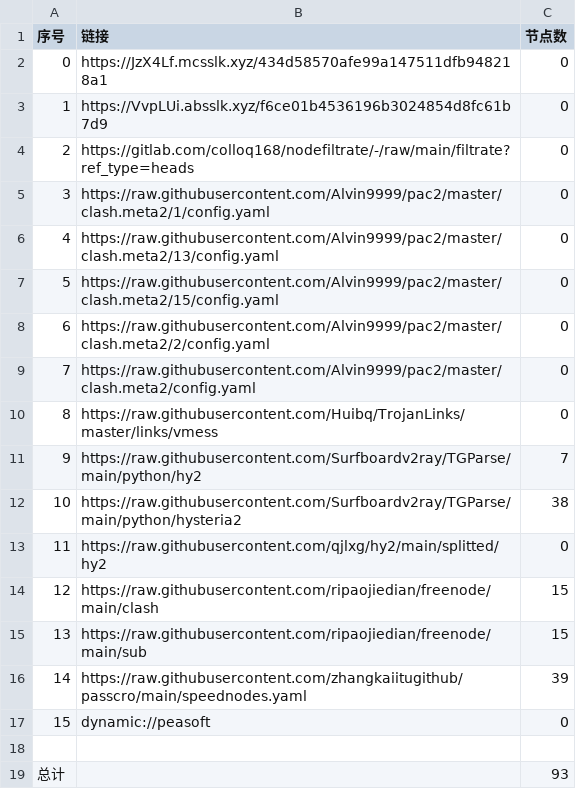
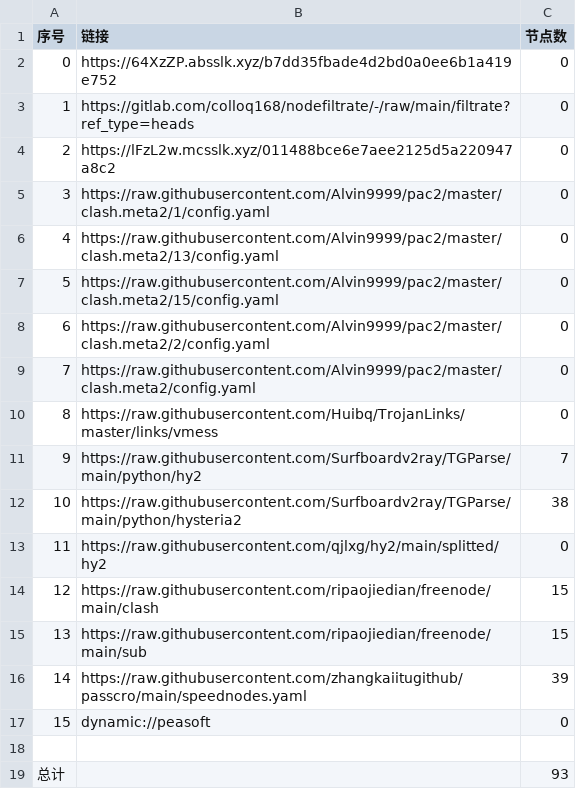
Before and after one commit to sileopro/AutoMergePublicNodes, a CSV file: list_result.csv, drawn as a sheet.

```diff
--- a/list_result.csv
+++ b/list_result.csv
@@ -1,5 +1,5 @@
 序号,链接,节点数
-0,https://JzX4Lf.mcsslk.xyz/434d58570afe99a147511dfb948218a1,0
-1,https://VvpLUi.absslk.xyz/f6ce01b4536196b3024854d8fc61b7d9,0
-2,https://gitlab.com/colloq168/nodefiltrate/-/raw/main/filtrate?ref_type=heads,0
+0,https://64XzZP.absslk.xyz/b7dd35fbade4d2bd0a0ee6b1a419e752,0
+1,https://gitlab.com/colloq168/nodefiltrate/-/raw/main/filtrate?ref_type=heads,0
+2,https://lFzL2w.mcsslk.xyz/011488bce6e7aee2125d5a220947a8c2,0
 3,https://raw.githubusercontent.com/Alvin9999/pac2/master/clash.meta2/1/config.yaml,0
```
Also changed, not shown: 3 other files.
